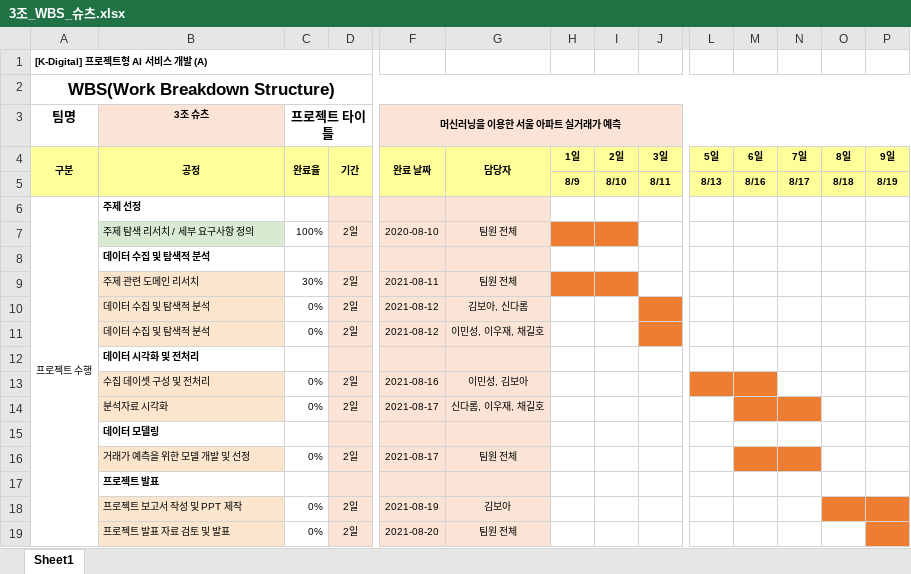
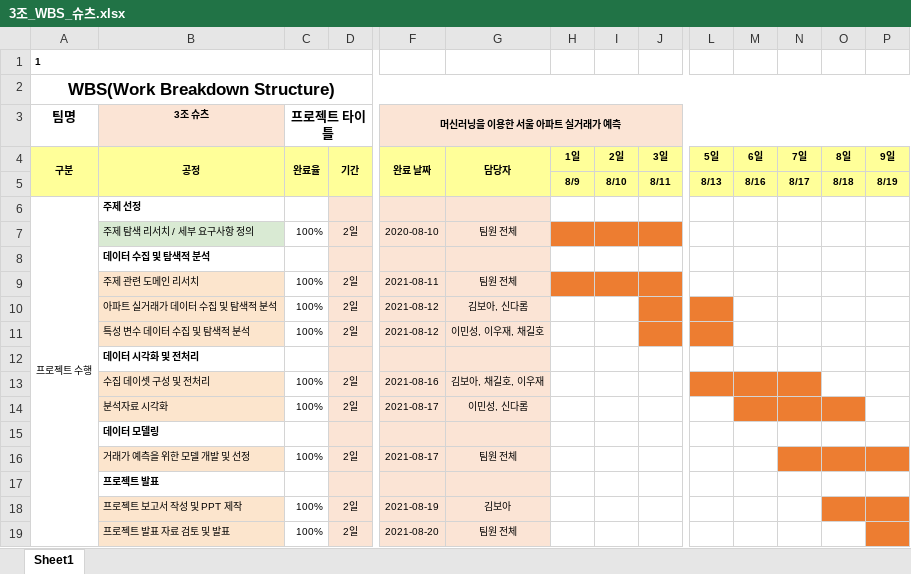
Before and after one commit to chaerui7967/ko_Apartment_Deal, an Excel workbook: 3조_WBS_슈츠.xlsx, sheet Sheet1, drawn as a sheet; only a part is shown, gaps mark what is left out; values as stored, in another font and other column widths than the file's, no borders; charts and pictures not drawn; the diff names each change by its address in the sheet, - before the commit and + after, or states it on an @@ line.

Commit message:
WBS 업데이트

```diff
--- a/3조_WBS_슈츠.xlsx (sheet Sheet1)
+++ b/3조_WBS_슈츠.xlsx (sheet Sheet1)
-A1 (팀명): [K-Digital] 프로젝트형 AI 서비스 개발 (A)
+A1 (팀명): 1
-J7 fill: none
+J7 fill: #ED7D31
-C9 (프로젝트 타이틀): 30%
+C9 (프로젝트 타이틀): 100%
-J9 fill: none
+J9 fill: #ED7D31
-B10 (3조 슈츠): 데이터 수집 및 탐색적 분석
+B10 (3조 슈츠): 아파트 실거래가 데이터 수집 및 탐색적 분석
-C10:C11 (프로젝트 타이틀): 0%
+C10:C11 (프로젝트 타이틀): 100%
-L10:L11 fill: none
+L10:L11 fill: #ED7D31
-B11 (3조 슈츠): 데이터 수집 및 탐색적 분석
+B11 (3조 슈츠): 특성 변수 데이터 수집 및 탐색적 분석
-C13:C14 (프로젝트 타이틀): 0%
+C13:C14 (프로젝트 타이틀): 100%
-G13: 이민성, 김보아
+G13: 김보아, 채길호, 이우재
-N13 fill: none
+N13 fill: #ED7D31
-G14: 신다롬, 이우재, 채길호
+G14: 이민성, 신다롬
-O14 fill: none
+O14 fill: #ED7D31
-C16 (프로젝트 타이틀): 0%
+C16 (프로젝트 타이틀): 100%
-M16 fill: #ED7D31
+M16 fill: none
-O16:P16 fill: none
+O16:P16 fill: #ED7D31
-C18:C19 (프로젝트 타이틀): 0%
+C18:C19 (프로젝트 타이틀): 100%
```
